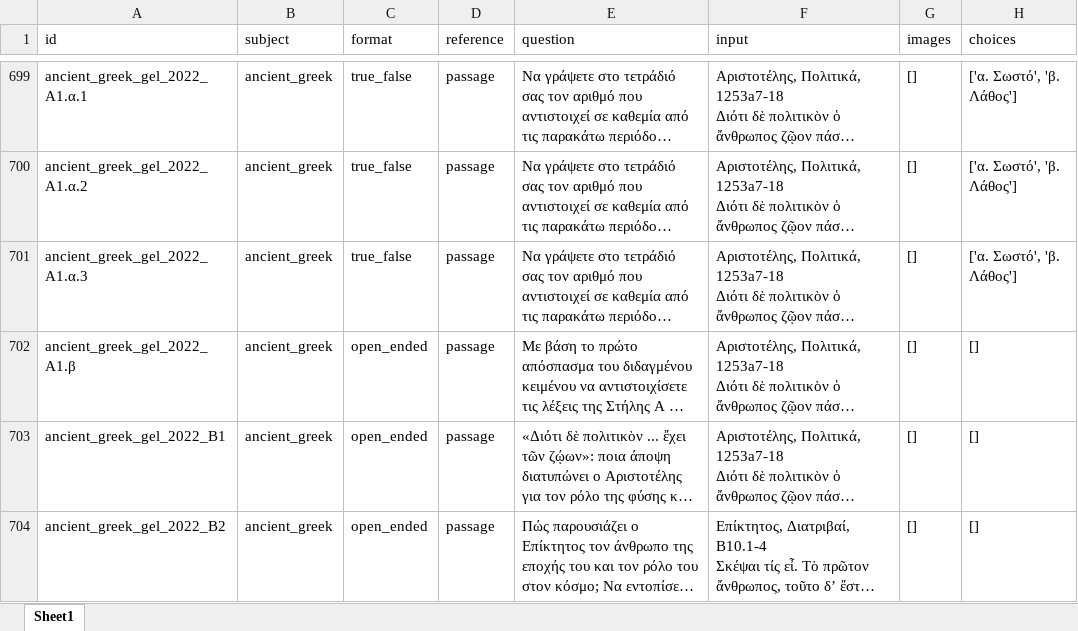
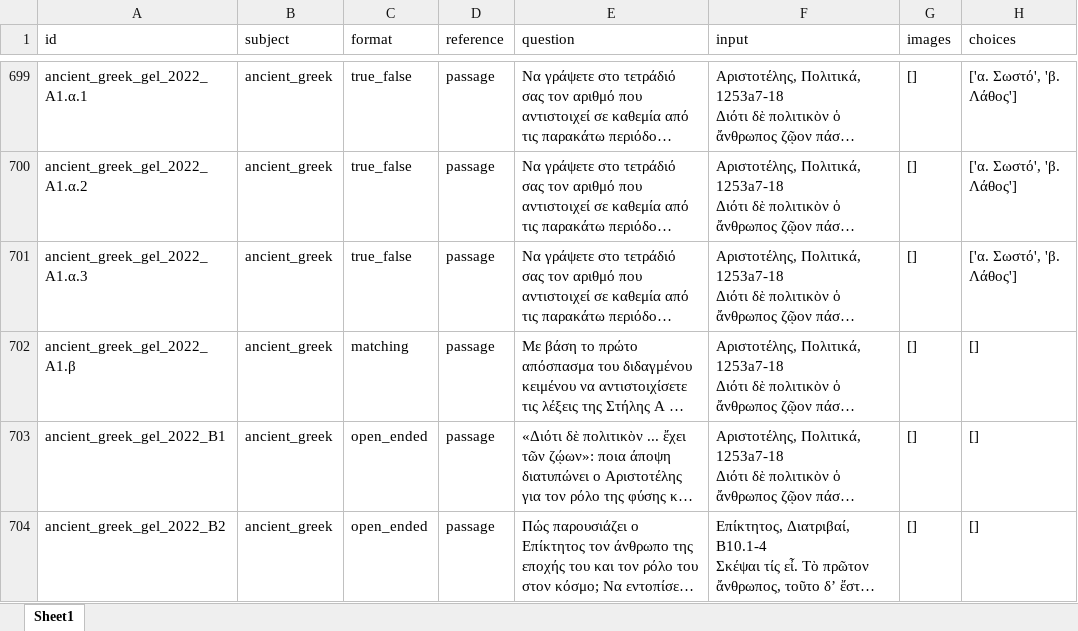
Before and after one commit to PK9811-hub/panellinies_exams_dataset, an Excel workbook: results/panellinies_dataset_public.xlsx, sheet Sheet1, drawn as a sheet; only a part is shown, gaps mark what is left out; long unchanged cells end in …; values as stored, in another font and other column widths than the file's, no borders; the diff covers the shown part only; the diff names each change by its address in the sheet, - before the commit and + after, or states it on an @@ line.

```diff
--- a/results/panellinies_dataset_public.xlsx (sheet Sheet1)
+++ b/results/panellinies_dataset_public.xlsx (sheet Sheet1)
-C702 (format): open_ended
+C702 (format): matching
```
Also changed, not shown: 13 edited cells elsewhere in this sheet, results/panellinies_dataset.xlsx, 2 other files.
